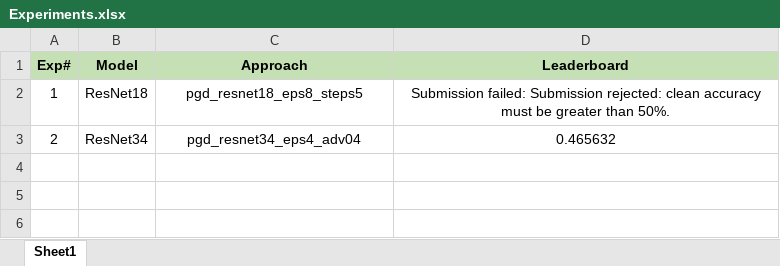
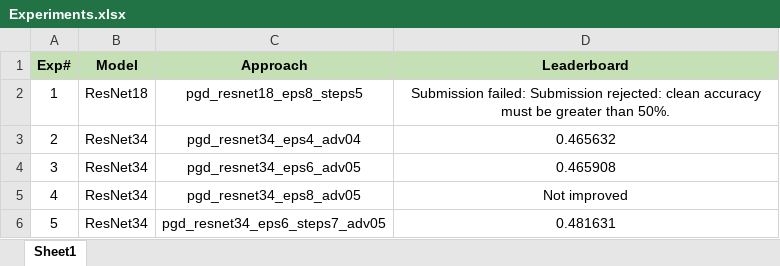
Before and after one commit to UsamaI000/tml2026-team_XLIII-assignment_3, an Excel workbook: Experiments.xlsx, sheet Sheet1, drawn as a sheet; values as stored, in another font and other column widths than the file's, no borders; the diff names each change by its address in the sheet, - before the commit and + after, or states it on an @@ line.

Commit message:
last best leaderboard score

```diff
--- a/Experiments.xlsx (sheet Sheet1)
+++ b/Experiments.xlsx (sheet Sheet1)
+row 4: 3 | ResNet34 | pgd_resnet34_eps6_adv05 | 0.465908
+row 5: 4 | ResNet34 | pgd_resnet34_eps8_adv05 | Not improved
+row 6: 5 | ResNet34 | pgd_resnet34_eps6_steps7_adv05 | 0.481631
```
Also changed, not shown: 1 other file.
